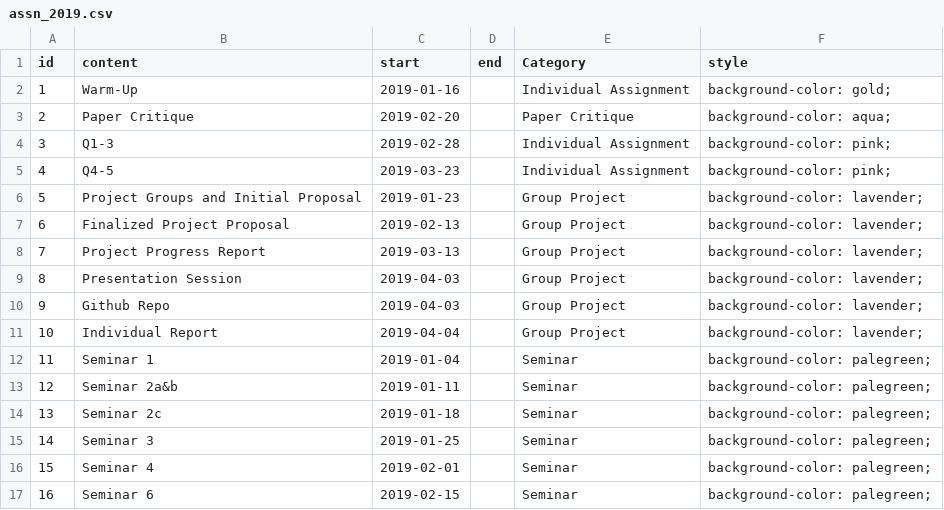
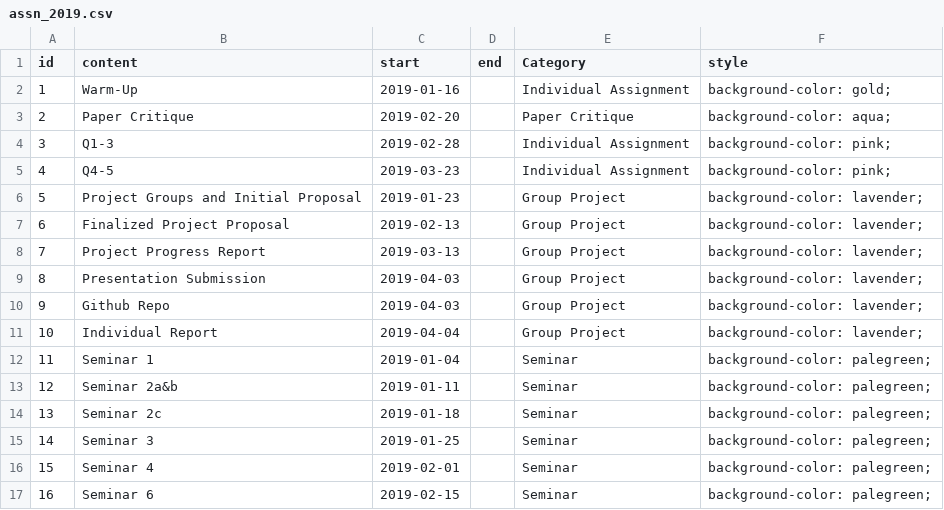
Before and after one commit to STAT540-UBC/STAT540-UBC.github.io, a CSV file: course-admin/assn_2019.csv, drawn as a sheet.

```diff
--- a/course-admin/assn_2019.csv
+++ b/course-admin/assn_2019.csv
@@ -8,3 +8,3 @@ id,content,start,end,Category,style
 7,Project Progress Report,2019-03-13,,Group Project,background-color: lavender;
-8,Presentation Session,2019-04-03,,Group Project,background-color: lavender;
+8,Presentation Submission,2019-04-03,,Group Project,background-color: lavender;
 9,Github Repo,2019-04-03,,Group Project,background-color: lavender;
```
Also changed, not shown: course-admin/schedule_2019.csv, 7 other files.
